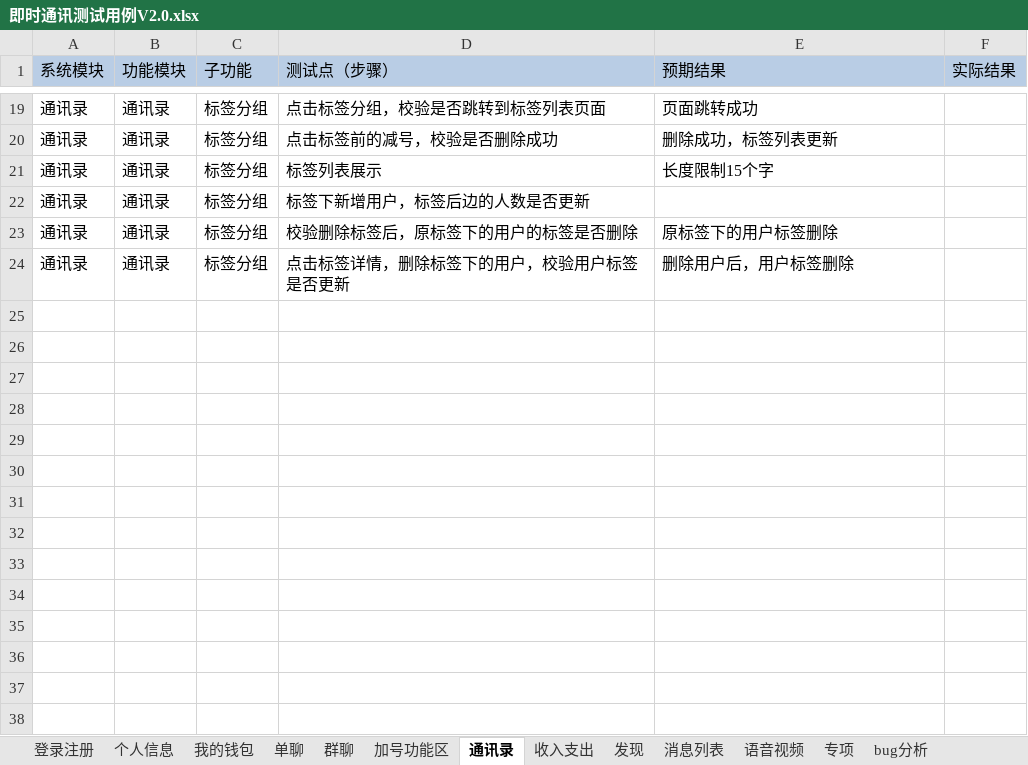
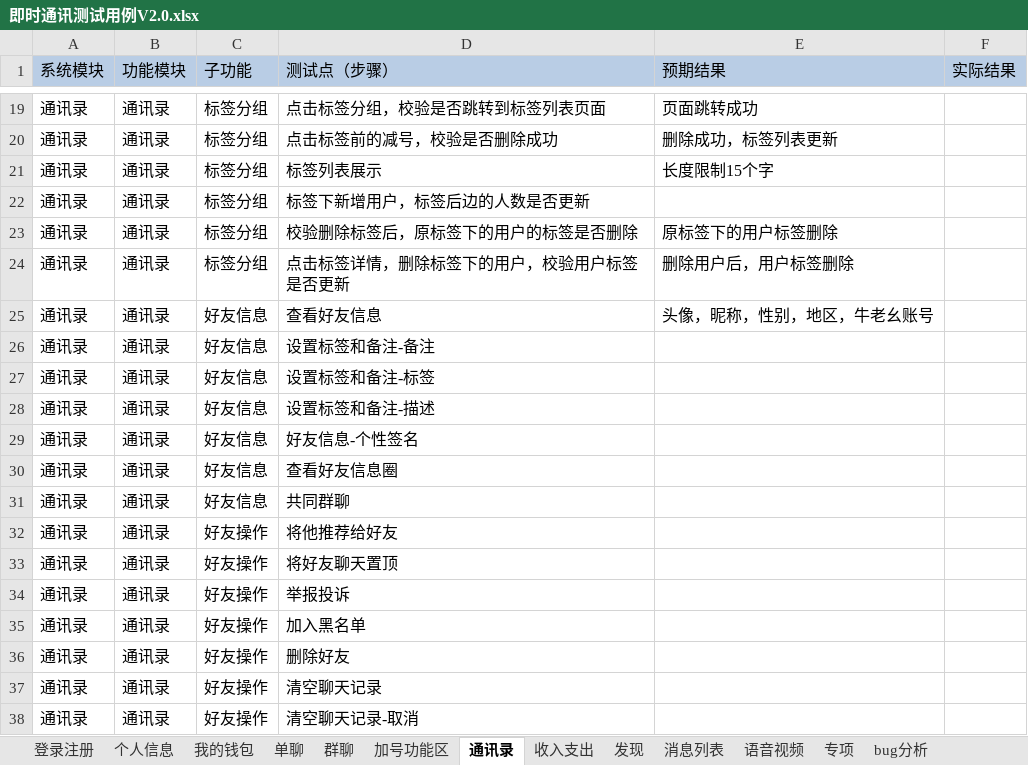
Before and after one commit to gaopenghong/Test_Api_App, an Excel workbook: data/即时通讯测试用例V2.0.xlsx, sheet 通讯录, drawn as a sheet; only a part is shown, gaps mark what is left out; values as stored, in another font and other column widths than the file's, no borders; the diff names each change by its address in the sheet, - before the commit and + after, or states it on an @@ line.

Commit message:
保存文件

```diff
--- a/data/即时通讯测试用例V2.0.xlsx (sheet 通讯录)
+++ b/data/即时通讯测试用例V2.0.xlsx (sheet 通讯录)
+row 25: 通讯录 | 通讯录 | 好友信息 | 查看好友信息 | 头像，昵称，性别，地区，牛老幺账号
+row 26: 通讯录 | 通讯录 | 好友信息 | 设置标签和备注-备注
+row 27: 通讯录 | 通讯录 | 好友信息 | 设置标签和备注-标签
+row 28: 通讯录 | 通讯录 | 好友信息 | 设置标签和备注-描述
+row 29: 通讯录 | 通讯录 | 好友信息 | 好友信息-个性签名
+row 30: 通讯录 | 通讯录 | 好友信息 | 查看好友信息圈
+row 31: 通讯录 | 通讯录 | 好友信息 | 共同群聊
+row 32: 通讯录 | 通讯录 | 好友操作 | 将他推荐给好友
+row 33: 通讯录 | 通讯录 | 好友操作 | 将好友聊天置顶
+row 34: 通讯录 | 通讯录 | 好友操作 | 举报投诉
+row 35: 通讯录 | 通讯录 | 好友操作 | 加入黑名单
+row 36: 通讯录 | 通讯录 | 好友操作 | 删除好友
+row 37: 通讯录 | 通讯录 | 好友操作 | 清空聊天记录
+row 38: 通讯录 | 通讯录 | 好友操作 | 清空聊天记录-取消
```
Also changed, not shown: sheet 个人信息.
